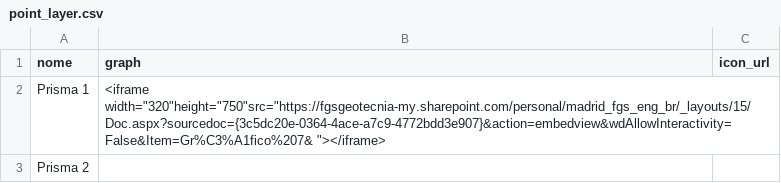
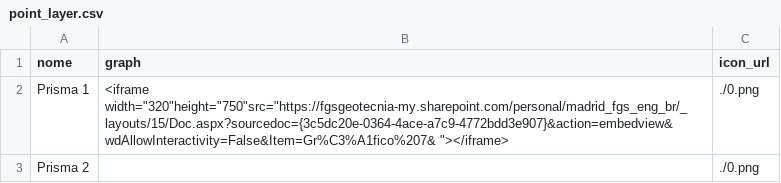
Before and after one commit to FabianoGMadrid/Mappia_Teste-Prismas, a CSV file: prismas/1/csv/point_layer.csv, drawn as a sheet.

Commit message:
QGIS - 23/01/2023 16:47:45 version: 2.9.11

```diff
--- a/prismas/1/csv/point_layer.csv
+++ b/prismas/1/csv/point_layer.csv
@@ -1,3 +1,3 @@
 nome,graph,icon_url
-Prisma 1,"<iframe width=""320""height=""750""src=""https://fgsgeotecnia-my.sharepoint.com/personal/madrid_fgs_eng_br/_layouts/15/Doc.aspx?sourcedoc={3c5dc20e-0364-4ace-a7c9-4772bdd3e907}&action=embedview&wdAllowInteractivity=False&Item=Gr%C3%A1fico%207& ""></iframe>",
-Prisma 2,,
+Prisma 1,"<iframe width=""320""height=""750""src=""https://fgsgeotecnia-my.sharepoint.com/personal/madrid_fgs_eng_br/_layouts/15/Doc.aspx?sourcedoc={3c5dc20e-0364-4ace-a7c9-4772bdd3e907}&action=embedview&wdAllowInteractivity=False&Item=Gr%C3%A1fico%207& ""></iframe>",./0.png
+Prisma 2,,./0.png
```
